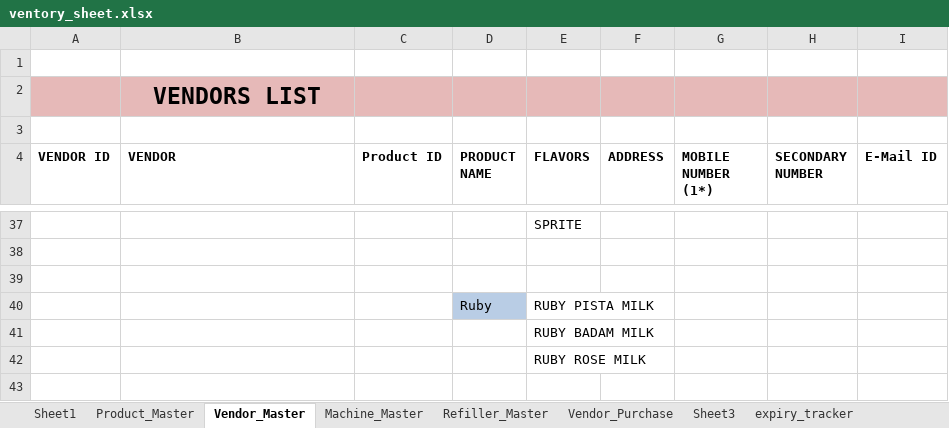
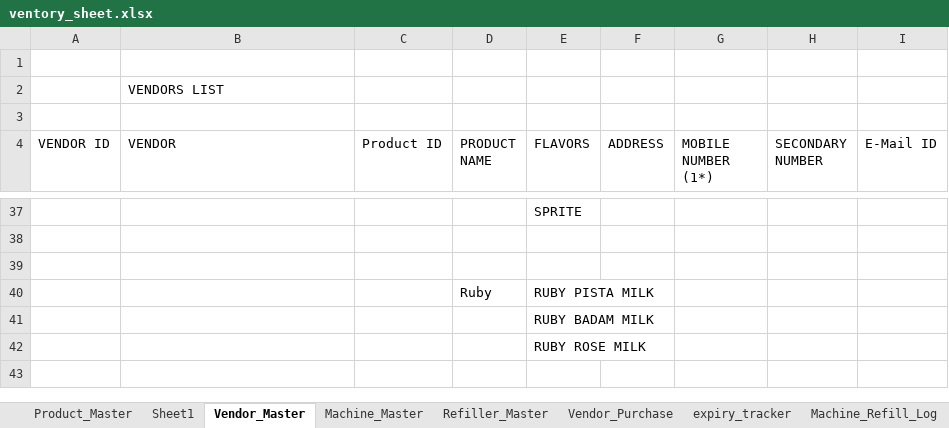
Before and after one commit to YUVAN0907/Tracker, an Excel workbook: backend/ventory_sheet.xlsx, sheet Vendor_Master, drawn as a sheet; only a part is shown, gaps mark what is left out; values as stored, in another font and other column widths than the file's, no borders; the diff covers the shown part only; the diff names each change by its address in the sheet, - before the commit and + after, or states it on an @@ line.

```diff
--- a/backend/ventory_sheet.xlsx (sheet Vendor_Master)
+++ b/backend/ventory_sheet.xlsx (sheet Vendor_Master)
-sheet tab: Sheet3
@@ sheet tab order changed: Product_Master | Sheet1 | Vendor_Master | Machine_Master | Refiller_Master | Vendor_Purchase | expiry_tracker | Machine_Refill_Log @@
-A2:I2 fill: #E6B9B8
+A2:I2 fill: none
@@ B2 bold: on → off, text size: smaller, alignment: center → left @@
-A4:I4 bold: on
+A4:I4 bold: off
-D40 fill: #B9CDE5
+D40 fill: none
```
Also changed, not shown: cell formats elsewhere in this sheet, sheet Vendor_Purchase, sheet Product_Master, sheet Sales_Log, sheet Current_Stock, sheet expiry_tracker, sheet Machine_Refill_Log, other sheet tabs, charts or pictures, vendbees_app/ventory_sheet.xlsx, 28 other files.
